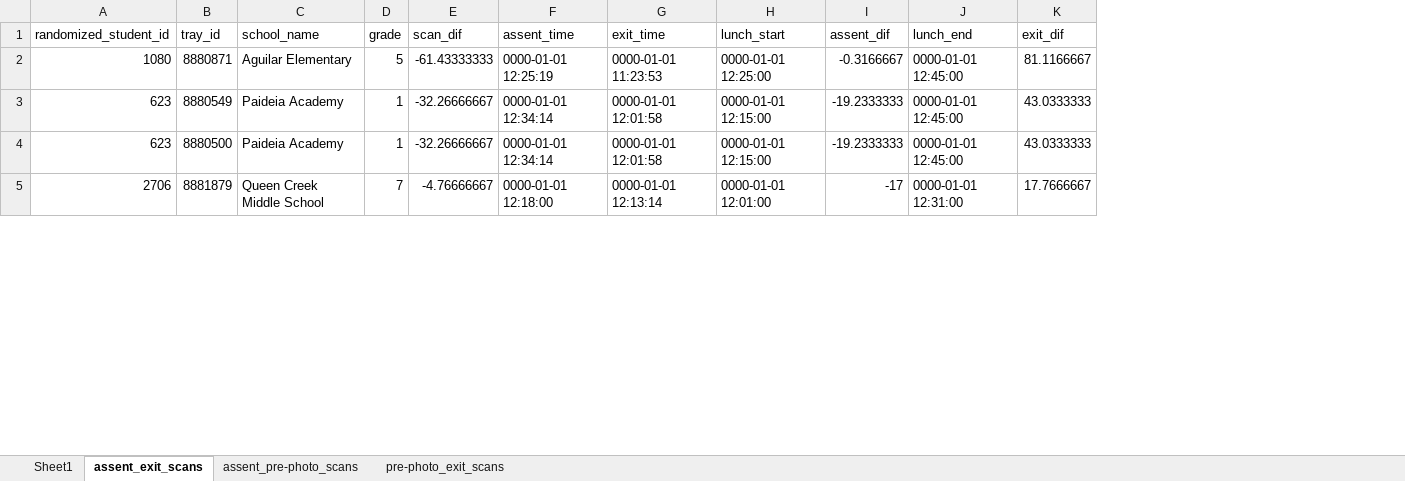
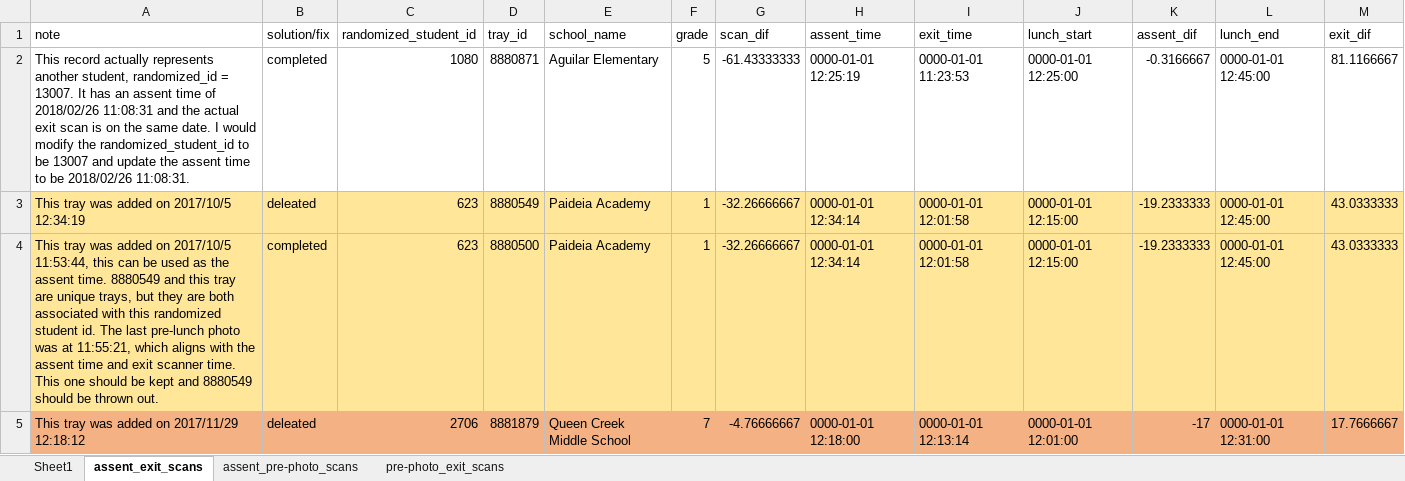
Before and after one commit to alainapearce/SaladBar, an Excel workbook: data/lunch_times_check.xlsx, sheet assent_exit_scans, drawn as a sheet; only a part is shown; values as stored, in another font and other column widths than the file's, no borders; addresses are those after the commit; the diff covers the shown part only; the diff names each change by its address in the sheet, - before the commit and + after, or states it on an @@ line.

```diff
--- a/data/lunch_times_check.xlsx (sheet assent_exit_scans)
+++ b/data/lunch_times_check.xlsx (sheet assent_exit_scans)
+column A (note), rows 2-5: This record actually represents another student, randomized_id = 13007. It has an assent time of 2018/02/26 11:08:31 and the actual exit scan is on the same date. I would modify the randomized_student_id to be 13007 and update the assent time to be 2018/02/26 11:08:31. | This tray was added on 2017/10/5 12:34:19 | This tray was added on 2017/10/5 11:53:44, this can be used as the assent time. 8880549 and this tray are unique trays, but they are both associated with this randomized student id. The last pre-lunch photo was at 11:55:21, which aligns with the assent time and exit scanner time. This one should be kept and 8880549 should be thrown out. | This tray was added on 2017/11/29 12:18:12
+column B (solution/fix), rows 2-5: completed | deleated | completed | deleated
-C3:M4 fill: none
+C3:M4 fill: #FFE699
-C5:M5 fill: none
+C5:M5 fill: #F4B183
```
Also changed, not shown: cell formats elsewhere in this sheet, sheet pre-photo_exit_scans, sheet assent_pre-photo_scans, 20 other files.
